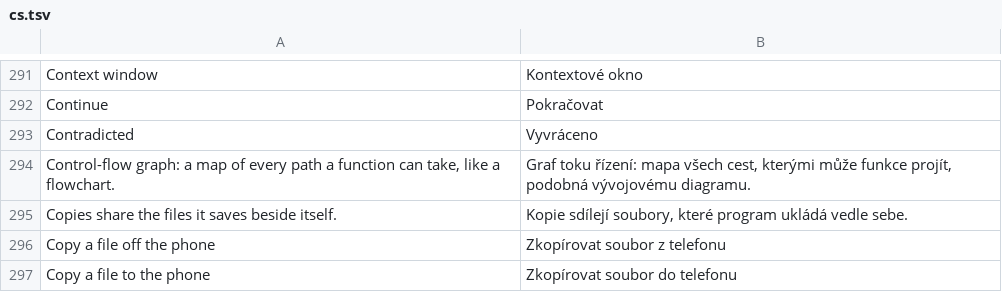
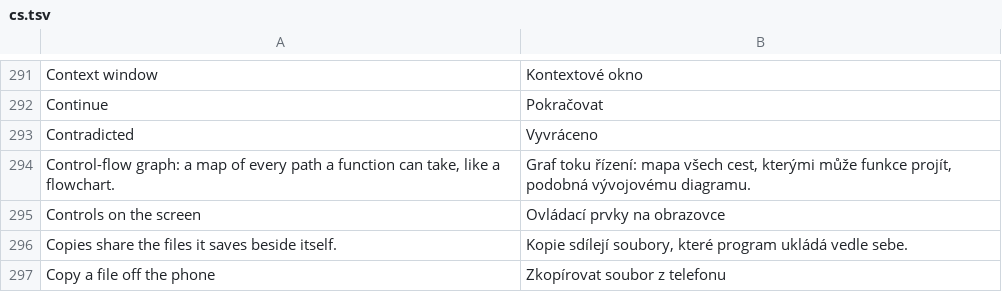
Before and after one commit to mateussmeneses/craft-anything-mobile, a TSV file: crates/ui-egui/src/i18n/cs.tsv, drawn as a sheet; only a part is shown, gaps mark what is left out; the shorter side is filled out with more unchanged rows.

```diff
--- a/crates/ui-egui/src/i18n/cs.tsv
+++ b/crates/ui-egui/src/i18n/cs.tsv
@@ -294,2 +294,3 @@ Contradicted	Vyvráceno
 Control-flow graph: a map of every path a function can take, like a flowchart.	Graf toku řízení: mapa všech cest, kterými může funkce projít, podobná vývojovému diagramu.
+Controls on the screen	Ovládací prvky na obrazovce
 Copies share the files it saves beside itself.	Kopie sdílejí soubory, které program ukládá vedle sebe.
```
Also changed, not shown: crates/ui-egui/src/i18n/de.tsv, crates/ui-egui/src/i18n/ka.tsv, 22 other files.
